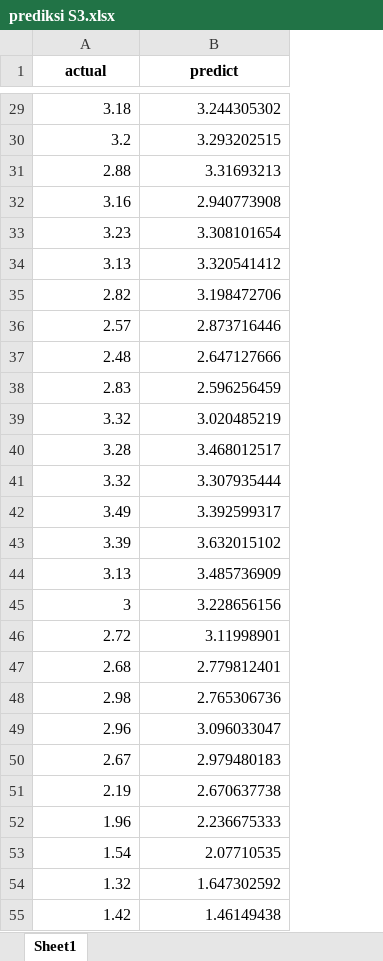
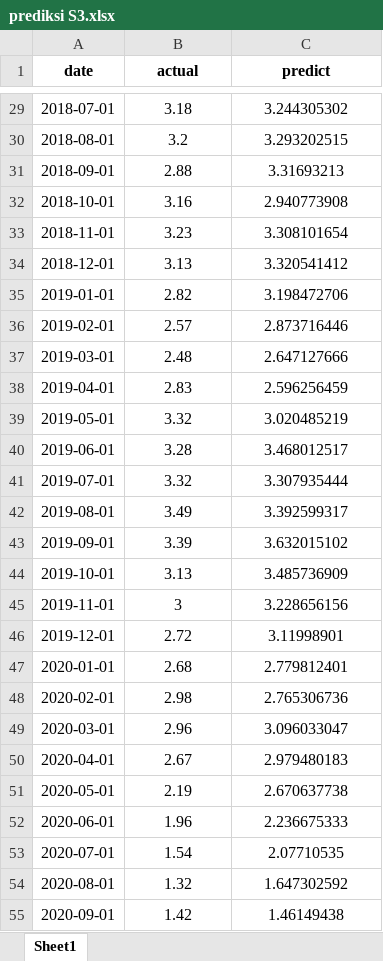
Before and after one commit to Fiqry-Wahyu-Diky/AppPrediksiInflasi, an Excel workbook: data/prediksi S3.xlsx, sheet Sheet1, drawn as a sheet; only a part is shown, gaps mark what is left out; values as stored, in another font and other column widths than the file's, no borders; addresses are those after the commit; the diff covers the shown part only; the diff names each change by its address in the sheet, - before the commit and + after, or states it on an @@ line.

```diff
--- a/data/prediksi S3.xlsx (sheet Sheet1)
+++ b/data/prediksi S3.xlsx (sheet Sheet1)
+column A (date), rows 29-55: 2018-07-01 | 2018-08-01 | 2018-09-01 | 2018-10-01 | 2018-11-01 | 2018-12-01 | 2019-01-01 | 2019-02-01 | 2019-03-01 | 2019-04-01 | 2019-05-01 | 2019-06-01 | 2019-07-01 | 2019-08-01 | 2019-09-01 | 2019-10-01 | 2019-11-01 | 2019-12-01 | 2020-01-01 | 2020-02-01 | 2020-03-01 | 2020-04-01 | 2020-05-01 | 2020-06-01 | 2020-07-01 | 2020-08-01 | 2020-09-01
-B29:C55 alignment: right
+B29:C55 alignment: center
```
Also changed, not shown: cell formats elsewhere in this sheet, data/prediksi S1.xlsx, data/prediksi S2.xlsx.
